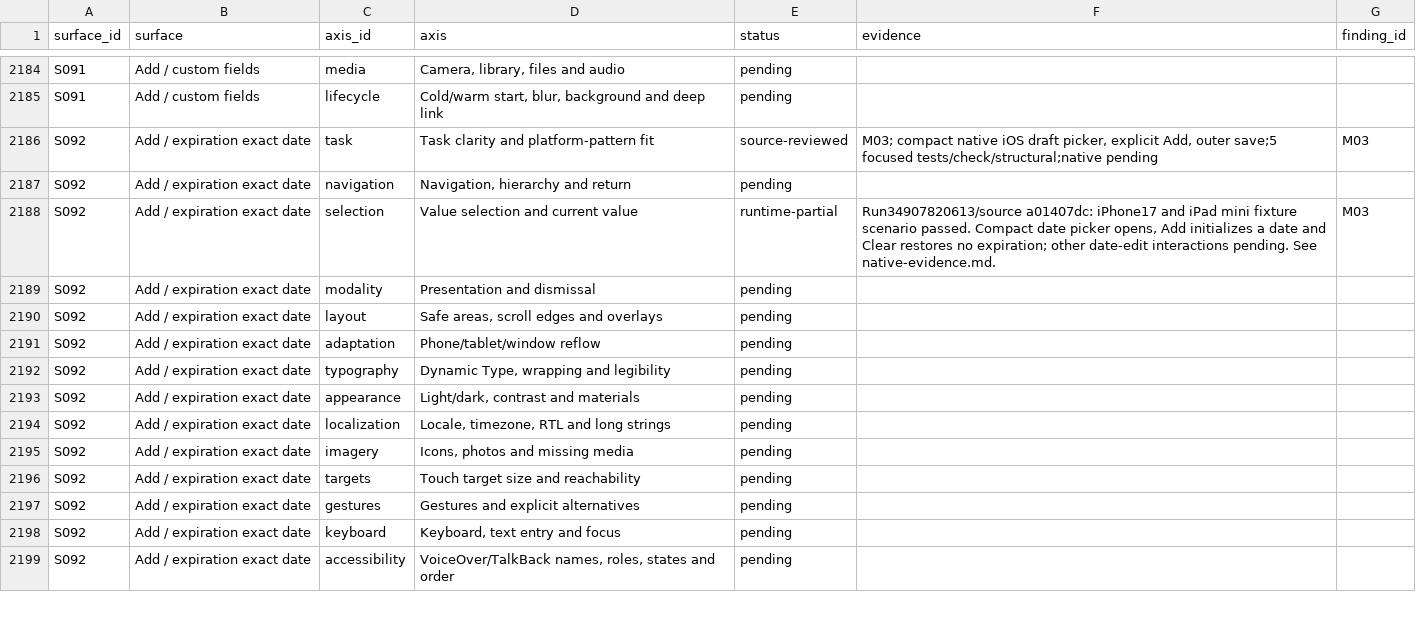
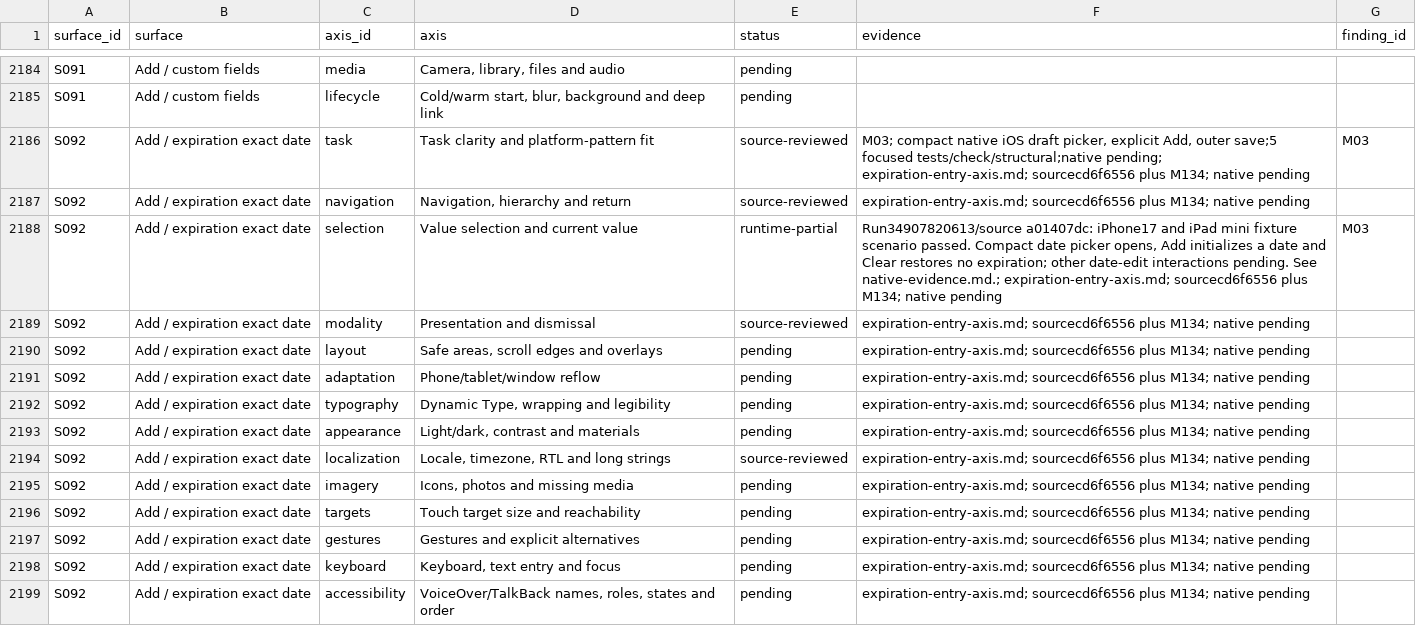
Before and after one commit to elsell/stuffstash, a CSV file: docs/reports/mobile-ui-remediation-2026-09-14/matrix.csv, drawn as a sheet; only a part is shown, gaps mark what is left out; the diff covers the shown part only.

Commit message:
fix(mobile): preserve disabled expiration year draft

```diff
--- a/docs/reports/mobile-ui-remediation-2026-09-14/matrix.csv
+++ b/docs/reports/mobile-ui-remediation-2026-09-14/matrix.csv
@@ -2185,15 +2185,15 @@ S091,Add / custom fields,media,"Camera, library, files and audio",pending,,
 S091,Add / custom fields,lifecycle,"Cold/warm start, blur, background and deep link",pending,,
-S092,Add / expiration exact date,task,Task clarity and platform-pattern fit,source-reviewed,"M03; compact native iOS draft picker, explicit Add, outer save;5 focused tests/check/structural;native pending",M03
-S092,Add / expiration exact date,navigation,"Navigation, hierarchy and return",pending,,
-S092,Add / expiration exact date,selection,Value selection and current value,runtime-partial,"Run34907820613/source a01407dc: iPhone17 and iPad mini fixture scenario passed. Compact date picker opens, Add initializes a date and Clear restores no expiration; other date-edit interactions pending. See native-evidence.md.",M03
-S092,Add / expiration exact date,modality,Presentation and dismissal,pending,,
-S092,Add / expiration exact date,layout,"Safe areas, scroll edges and overlays",pending,,
-S092,Add / expiration exact date,adaptation,Phone/tablet/window reflow,pending,,
-S092,Add / expiration exact date,typography,"Dynamic Type, wrapping and legibility",pending,,
-S092,Add / expiration exact date,appearance,"Light/dark, contrast and materials",pending,,
-S092,Add / expiration exact date,localization,"Locale, timezone, RTL and long strings",pending,,
-S092,Add / expiration exact date,imagery,"Icons, photos and missing media",pending,,
-S092,Add / expiration exact date,targets,Touch target size and reachability,pending,,
-S092,Add / expiration exact date,gestures,Gestures and explicit alternatives,pending,,
-S092,Add / expiration exact date,keyboard,"Keyboard, text entry and focus",pending,,
-S092,Add / expiration exact date,accessibility,"VoiceOver/TalkBack names, roles, states and order",pending,,
+S092,Add / expiration exact date,task,Task clarity and platform-pattern fit,source-reviewed,"M03; compact native iOS draft picker, explicit Add, outer save;5 focused tests/check/structural;native pending; expiration-entry-axis.md; sourcecd6f6556 plus M134; native pending",M03
+S092,Add / expiration exact date,navigation,"Navigation, hierarchy and return",source-reviewed,expiration-entry-axis.md; sourcecd6f6556 plus M134; native pending,
+S092,Add / expiration exact date,selection,Value selection and current value,runtime-partial,"Run34907820613/source a01407dc: iPhone17 and iPad mini fixture scenario passed. Compact date picker opens, Add initializes a date and Clear restores no expiration; other date-edit interactions pending. See native-evidence.md.; expiration-entry-axis.md; sourcecd6f6556 plus M134; native pending",M03
+S092,Add / expiration exact date,modality,Presentation and dismissal,source-reviewed,expiration-entry-axis.md; sourcecd6f6556 plus M134; native pending,
+S092,Add / expiration exact date,layout,"Safe areas, scroll edges and overlays",pending,expiration-entry-axis.md; sourcecd6f6556 plus M134; native pending,
+S092,Add / expiration exact date,adaptation,Phone/tablet/window reflow,pending,expiration-entry-axis.md; sourcecd6f6556 plus M134; native pending,
+S092,Add / expiration exact date,typography,"Dynamic Type, wrapping and legibility",pending,expiration-entry-axis.md; sourcecd6f6556 plus M134; native pending,
+S092,Add / expiration exact date,appearance,"Light/dark, contrast and materials",pending,expiration-entry-axis.md; sourcecd6f6556 plus M134; native pending,
+S092,Add / expiration exact date,localization,"Locale, timezone, RTL and long strings",source-reviewed,expiration-entry-axis.md; sourcecd6f6556 plus M134; native pending,
+S092,Add / expiration exact date,imagery,"Icons, photos and missing media",pending,expiration-entry-axis.md; sourcecd6f6556 plus M134; native pending,
+S092,Add / expiration exact date,targets,Touch target size and reachability,pending,expiration-entry-axis.md; sourcecd6f6556 plus M134; native pending,
+S092,Add / expiration exact date,gestures,Gestures and explicit alternatives,pending,expiration-entry-axis.md; sourcecd6f6556 plus M134; native pending,
+S092,Add / expiration exact date,keyboard,"Keyboard, text entry and focus",pending,expiration-entry-axis.md; sourcecd6f6556 plus M134; native pending,
+S092,Add / expiration exact date,accessibility,"VoiceOver/TalkBack names, roles, states and order",pending,expiration-entry-axis.md; sourcecd6f6556 plus M134; native pending,
```
Also changed, not shown: 56 edited cells elsewhere in this file, 6 other files.
